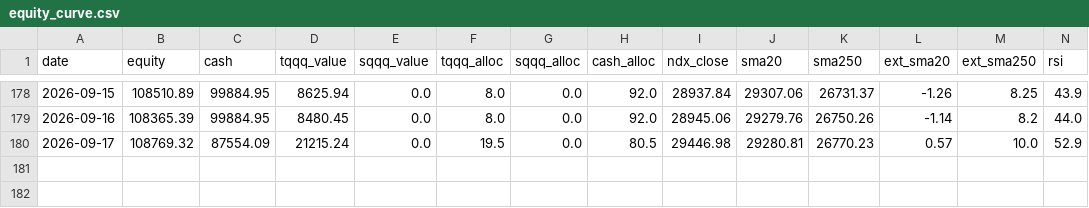
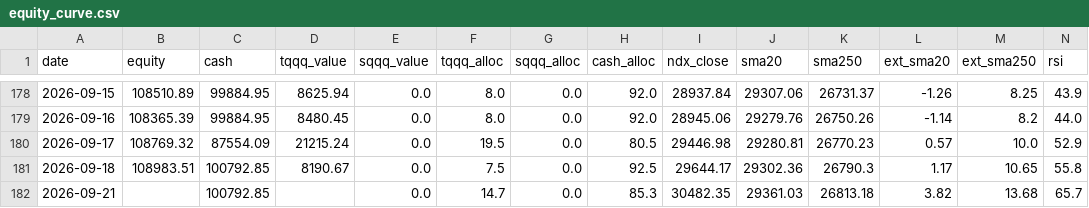
Before and after one commit to bentusk-BT/apex-trade-lab-v2, a CSV file: outputs/equity_curve.csv, drawn as a sheet; only a part is shown, gaps mark what is left out; rows hold the shown columns only; the diff names each change by its address in the sheet, - before the commit and + after, or states it on an @@ line.

```diff
--- a/outputs/equity_curve.csv
+++ b/outputs/equity_curve.csv
+row 181: 2026-09-18 | 108983.51 | 100792.85 | 8190.67 | 0.0 | 7.5 | 0.0 | 92.5 | 29644.17 | 29302.36 | 26790.3 | 1.17 | 10.65 | 55.8
+row 182: 2026-09-21 |  | 100792.85 |  | 0.0 | 14.7 | 0.0 | 85.3 | 30482.35 | 29361.03 | 26813.18 | 3.82 | 13.68 | 65.7
```
Also changed, not shown: outputs/cache/QQQ_cache.csv, outputs/cache/SQQQ_cache.csv, 8 other files.
